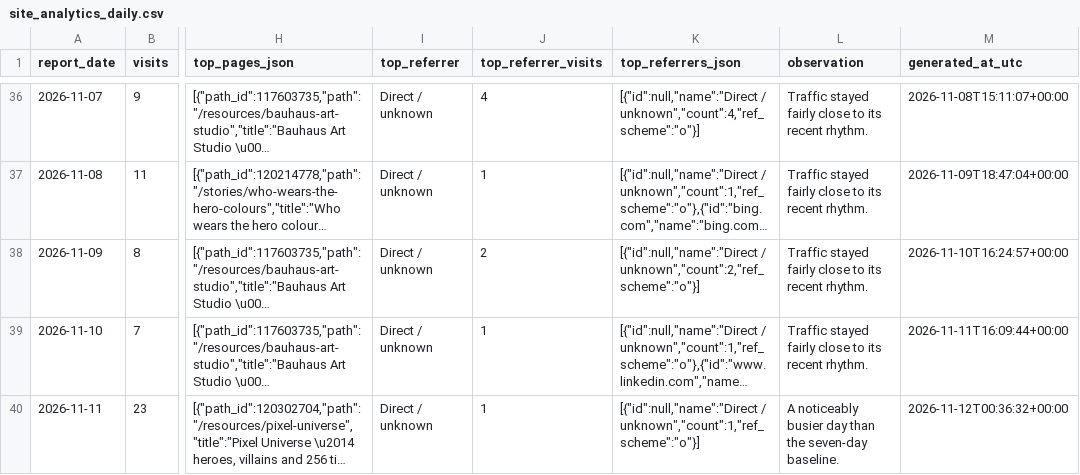
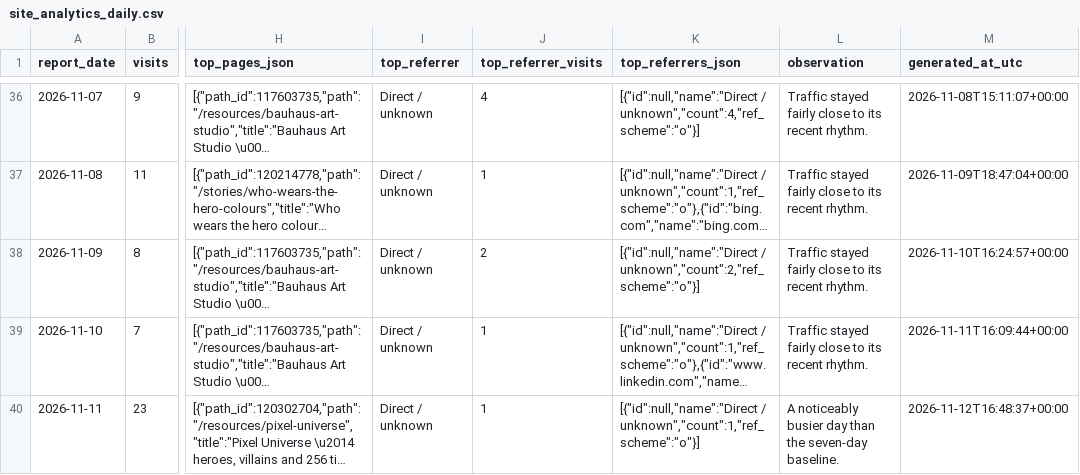
Before and after one commit to adamgreen1708/chart-templates, a CSV file: data/site_analytics_daily.csv, drawn as a sheet; only a part is shown, gaps mark what is left out; long unchanged cells end in …; the diff names each change by its address in the sheet, - before the commit and + after, or states it on an @@ line.

```diff
--- a/data/site_analytics_daily.csv
+++ b/data/site_analytics_daily.csv
-M40 (generated_at_utc): 2026-11-12T00:36:32+00:00
+M40 (generated_at_utc): 2026-11-12T16:48:37+00:00
```
Also changed, not shown: 1 other file.
